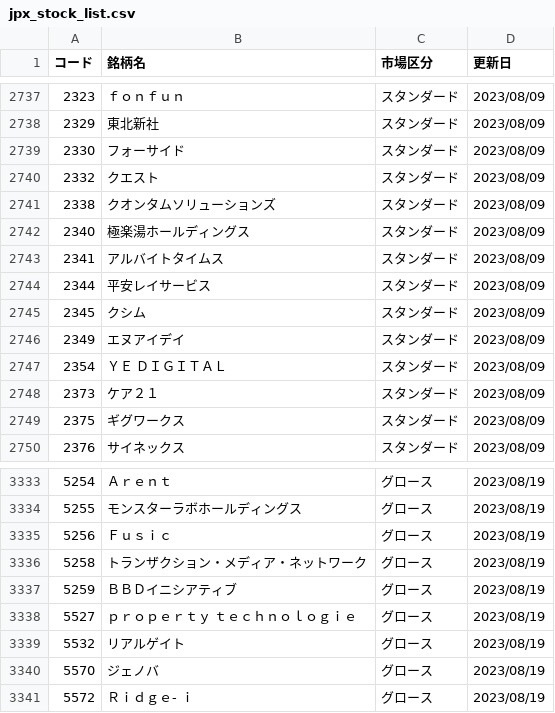
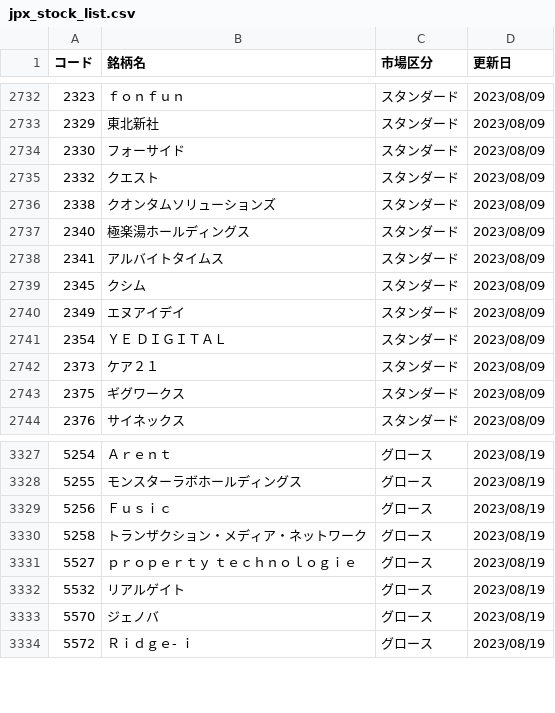
Before and after one commit to naorex/stock_latest_list, a CSV file: csv/jpx_stock_list.csv, drawn as a sheet; only a part is shown, gaps mark what is left out; the diff covers the shown part only.

```diff
--- a/csv/jpx_stock_list.csv
+++ b/csv/jpx_stock_list.csv
@@ -2743,3 +2738,2 @@
 2341,アルバイトタイムス,スタンダード,2023/08/09
-2344,平安レイサービス,スタンダード,2023/08/09
 2345,クシム,スタンダード,2023/08/09
@@ -3336,3 +3330,2 @@
 5258,トランザクション・メディア・ネットワーク,グロース,2023/08/19
-5259,ＢＢＤイニシアティブ,グロース,2023/08/19
 5527,ｐｒｏｐｅｒｔｙ　ｔｅｃｈｎｏｌｏｇｉｅ,グロース,2023/08/19
```
Also changed, not shown: 5 removed rows elsewhere in this file, csv/jpx_delist.csv, 1 other file.
